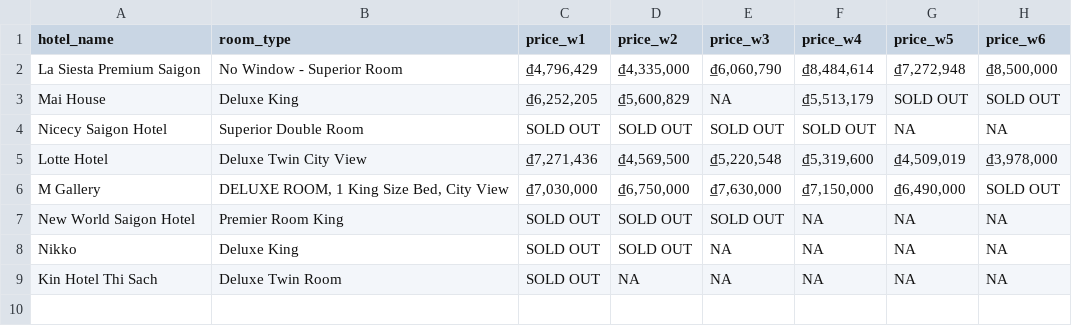
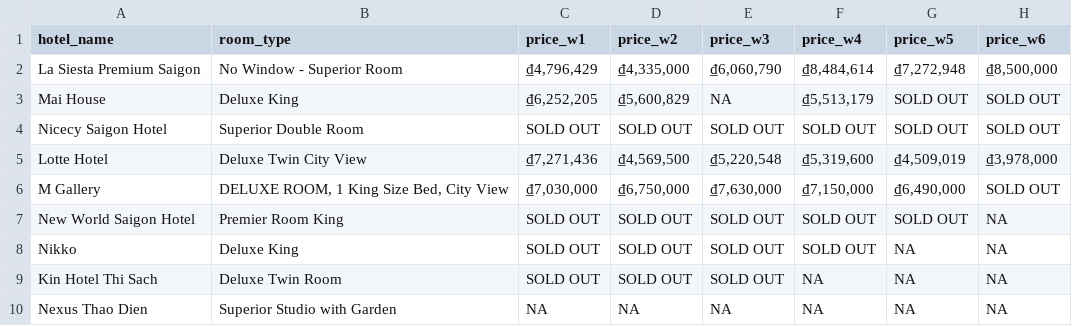
Before and after one commit to hchinhtrung/mvillage-email-template, a CSV file: 31.crawl-tool/m4/hotel_prices_temp_m4.csv, drawn as a sheet.

```diff
--- a/31.crawl-tool/m4/hotel_prices_temp_m4.csv
+++ b/31.crawl-tool/m4/hotel_prices_temp_m4.csv
@@ -3,7 +3,8 @@ La Siesta Premium Saigon,No Window - Superior Room,"₫4,796,429","₫4,335,000"
 Mai House,Deluxe King,"₫6,252,205","₫5,600,829",NA,"₫5,513,179",SOLD OUT,SOLD OUT
-Nicecy Saigon Hotel,Superior Double Room,SOLD OUT,SOLD OUT,SOLD OUT,SOLD OUT,NA,NA
+Nicecy Saigon Hotel,Superior Double Room,SOLD OUT,SOLD OUT,SOLD OUT,SOLD OUT,SOLD OUT,SOLD OUT
 Lotte Hotel,Deluxe Twin City View,"₫7,271,436","₫4,569,500","₫5,220,548","₫5,319,600","₫4,509,019","₫3,978,000"
 M Gallery,"DELUXE ROOM, 1 King Size Bed, City View","₫7,030,000","₫6,750,000","₫7,630,000","₫7,150,000","₫6,490,000",SOLD OUT
-New World Saigon Hotel,Premier Room King,SOLD OUT,SOLD OUT,SOLD OUT,NA,NA,NA
-Nikko,Deluxe King,SOLD OUT,SOLD OUT,NA,NA,NA,NA
-Kin Hotel Thi Sach,Deluxe Twin Room,SOLD OUT,NA,NA,NA,NA,NA
+New World Saigon Hotel,Premier Room King,SOLD OUT,SOLD OUT,SOLD OUT,SOLD OUT,SOLD OUT,NA
+Nikko,Deluxe King,SOLD OUT,SOLD OUT,SOLD OUT,SOLD OUT,NA,NA
+Kin Hotel Thi Sach,Deluxe Twin Room,SOLD OUT,SOLD OUT,SOLD OUT,NA,NA,NA
+Nexus Thao Dien,Superior Studio with Garden,NA,NA,NA,NA,NA,NA
```
Also changed, not shown: 31.crawl-tool/m3/hotel_prices_temp_m3.csv, 3 other files.
